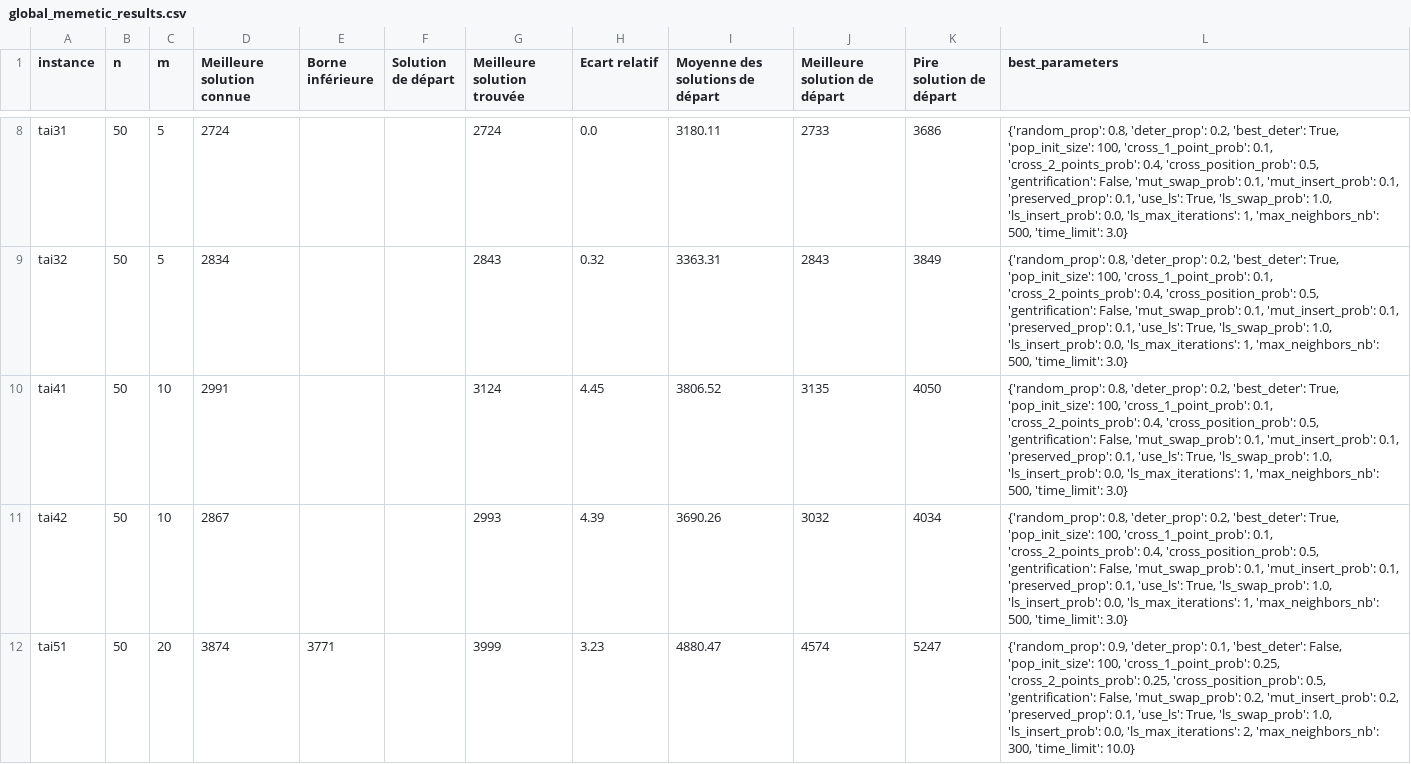
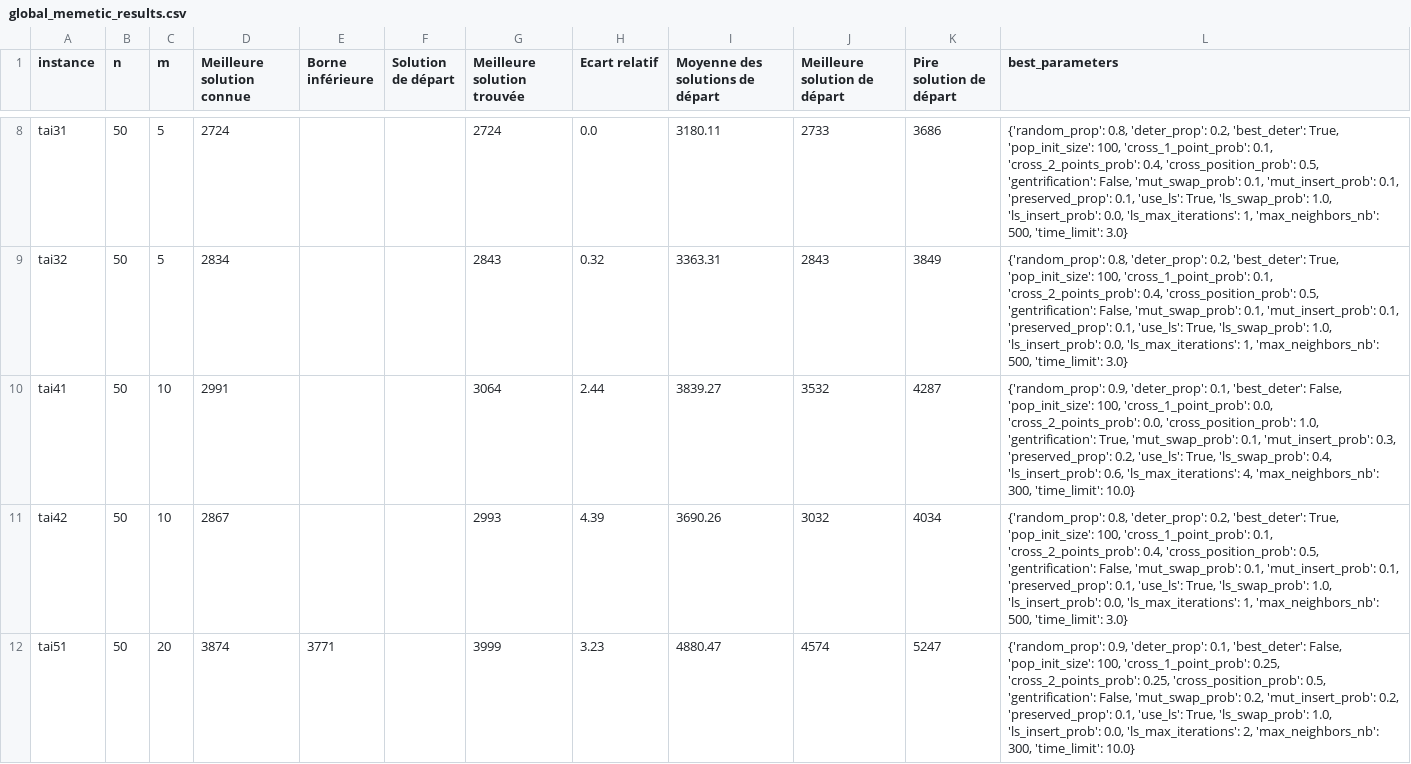
Before and after one commit to varasterix/RO_Vie, a CSV file: res/global_memetic_results.csv, drawn as a sheet; only a part is shown, gaps mark what is left out.

Commit message:
tai41 : Best known: 2991, Best found 3064 (2.44%)

```diff
--- a/res/global_memetic_results.csv
+++ b/res/global_memetic_results.csv
@@ -9,3 +9,3 @@ tai31;50;5;2724;;;2724;0.0;3180.11;2733;3686;{'random_prop': 0.8, 'deter_prop':
 tai32;50;5;2834;;;2843;0.32;3363.31;2843;3849;{'random_prop': 0.8, 'deter_prop': 0.2, 'best_deter': True, 'pop_init_size': 100, 'cross_1_point_prob': 0.1, 'cross_2_points_prob': 0.4, 'cross_position_prob': 0.5, 'gentrification': False, 'mut_swap_prob': 0.1, 'mut_insert_prob': 0.1, 'preserved_prop': 0.1, 'use_ls': True, 'ls_swap_prob': 1.0, 'ls_insert_prob': 0.0, 'ls_max_iterations': 1, 'max_neighbors_nb': 500, 'time_limit': 3.0}
-tai41;50;10;2991;;;3124;4.45;3806.52;3135;4050;{'random_prop': 0.8, 'deter_prop': 0.2, 'best_deter': True, 'pop_init_size': 100, 'cross_1_point_prob': 0.1, 'cross_2_points_prob': 0.4, 'cross_position_prob': 0.5, 'gentrification': False, 'mut_swap_prob': 0.1, 'mut_insert_prob': 0.1, 'preserved_prop': 0.1, 'use_ls': True, 'ls_swap_prob': 1.0, 'ls_insert_prob': 0.0, 'ls_max_iterations': 1, 'max_neighbors_nb': 500, 'time_limit': 3.0}
+tai41;50;10;2991;;;3064;2.44;3839.27;3532;4287;{'random_prop': 0.9, 'deter_prop': 0.1, 'best_deter': False, 'pop_init_size': 100, 'cross_1_point_prob': 0.0, 'cross_2_points_prob': 0.0, 'cross_position_prob': 1.0, 'gentrification': True, 'mut_swap_prob': 0.1, 'mut_insert_prob': 0.3, 'preserved_prop': 0.2, 'use_ls': True, 'ls_swap_prob': 0.4, 'ls_insert_prob': 0.6, 'ls_max_iterations': 4, 'max_neighbors_nb': 300, 'time_limit': 10.0}
 tai42;50;10;2867;;;2993;4.39;3690.26;3032;4034;{'random_prop': 0.8, 'deter_prop': 0.2, 'best_deter': True, 'pop_init_size': 100, 'cross_1_point_prob': 0.1, 'cross_2_points_prob': 0.4, 'cross_position_prob': 0.5, 'gentrification': False, 'mut_swap_prob': 0.1, 'mut_insert_prob': 0.1, 'preserved_prop': 0.1, 'use_ls': True, 'ls_swap_prob': 1.0, 'ls_insert_prob': 0.0, 'ls_max_iterations': 1, 'max_neighbors_nb': 500, 'time_limit': 3.0}
```
Also changed, not shown: 4 other files.
